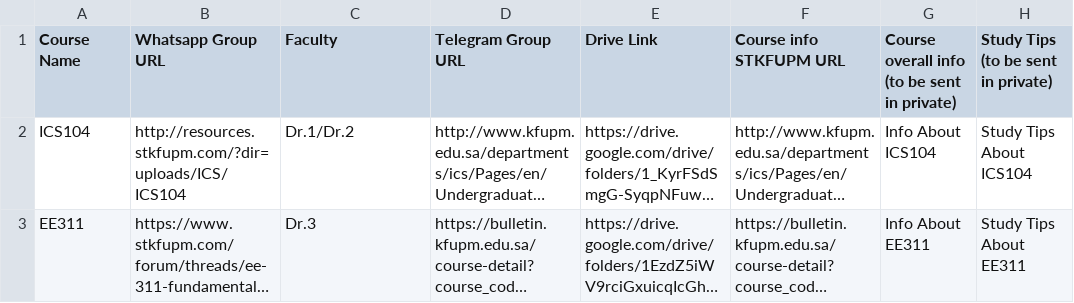
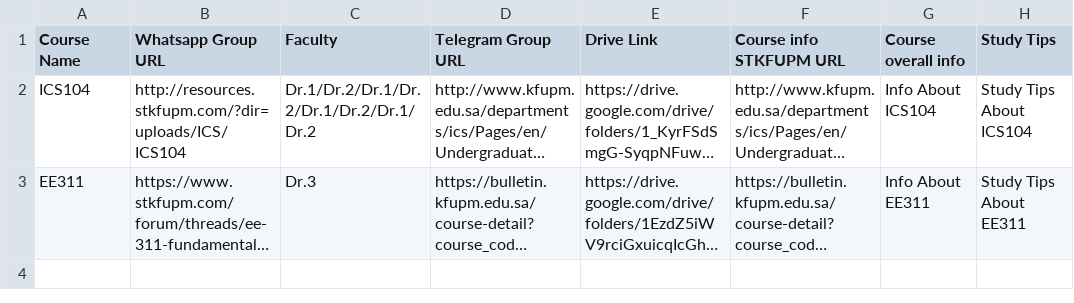
Before and after one commit to MohamedSerag20/Telegram_Bot_KFUPM, a CSV file: Telegram Bot data.csv, drawn as a sheet; long unchanged cells end in …; the diff names each change by its address in the sheet, - before the commit and + after, or states it on an @@ line.

```diff
--- a/Telegram Bot data.csv
+++ b/Telegram Bot data.csv
-G1: Course overall info (to be sent in private)
+G1: Course overall info
-H1: Study Tips (to be sent in private)
+H1: Study Tips
-C2 (Faculty): Dr.1/Dr.2
+C2 (Faculty): Dr.1/Dr.2/Dr.1/Dr.2/Dr.1/Dr.2/Dr.1/Dr.2
```
Also changed, not shown: 1 other file.
